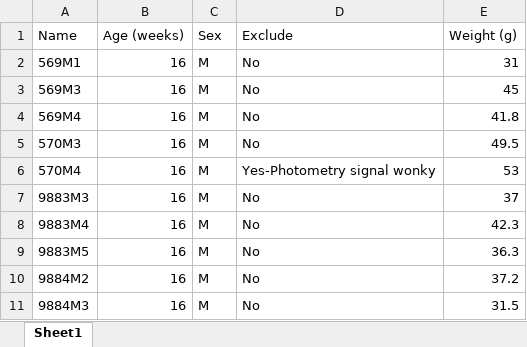
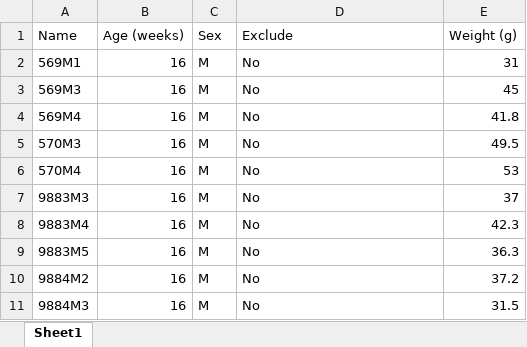
Before and after one commit to KravitzLab/Schoukroun2026, an Excel workbook: Data/Figure1/Raw photometry/HFDMiceKeyPhotometry.xlsx, sheet Sheet1, drawn as a sheet; values as stored, in another font and other column widths than the file's, no borders; the diff names each change by its address in the sheet, - before the commit and + after, or states it on an @@ line.

Commit message:
Update HFDMiceKeyPhotometry.xlsx

```diff
--- a/Data/Figure1/Raw photometry/HFDMiceKeyPhotometry.xlsx (sheet Sheet1)
+++ b/Data/Figure1/Raw photometry/HFDMiceKeyPhotometry.xlsx (sheet Sheet1)
-D6 (Exclude): Yes-Photometry signal wonky
+D6 (Exclude): No
```
